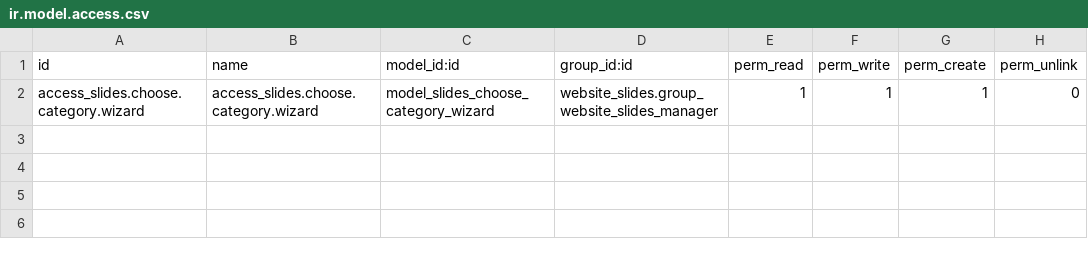
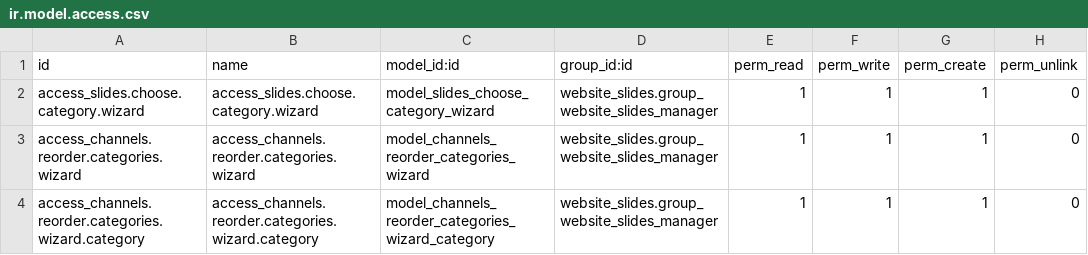
Before and after one commit to tawasta/elearning, a CSV file: website_slides_sort_content_by_category/security/ir.model.access.csv, drawn as a sheet.

Commit message:
[IMP] add a wizard for reordering a slide channel's categories

```diff
--- a/website_slides_sort_content_by_category/security/ir.model.access.csv
+++ b/website_slides_sort_content_by_category/security/ir.model.access.csv
@@ -2 +2,3 @@ id,name,model_id:id,group_id:id,perm_read,perm_write,perm_create,perm_unlink
 access_slides.choose.category.wizard,access_slides.choose.category.wizard,model_slides_choose_category_wizard,website_slides.group_website_slides_manager,1,1,1,0
+access_channels.reorder.categories.wizard,access_channels.reorder.categories.wizard,model_channels_reorder_categories_wizard,website_slides.group_website_slides_manager,1,1,1,0
+access_channels.reorder.categories.wizard.category,access_channels.reorder.categories.wizard.category,model_channels_reorder_categories_wizard_category,website_slides.group_website_slides_manager,1,1,1,0
```
Also changed, not shown: 6 other files.
